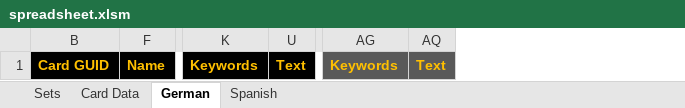
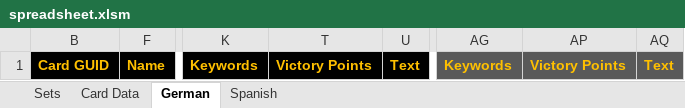
Before and after one commit to seastan/lotr-lcg-set-generator, an Excel workbook: spreadsheet.xlsm, sheet German, drawn as a sheet; only a part is shown, gaps mark what is left out; values as stored, in another font and other column widths than the file's, no borders; conditional formats not drawn; the diff names each change by its address in the sheet, - before the commit and + after, or states it on an @@ line.

Commit message:
Add default spreadsheet

```diff
--- a/spreadsheet.xlsm (sheet German)
+++ b/spreadsheet.xlsm (sheet German)
@@ column T unhidden, row 1: Victory Points @@
@@ column AP unhidden, row 1: Victory Points @@
```
Also changed, not shown: sheet Spanish.
